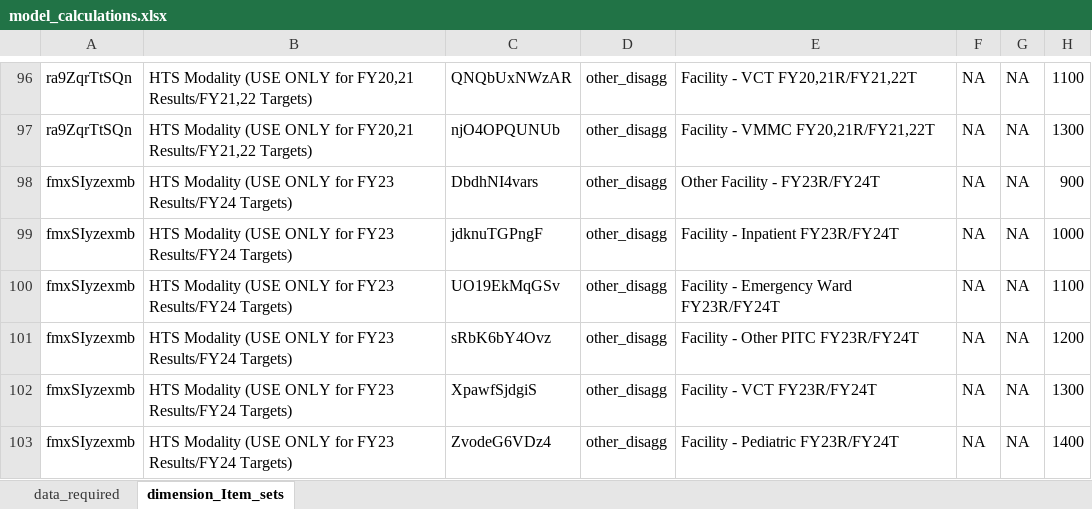
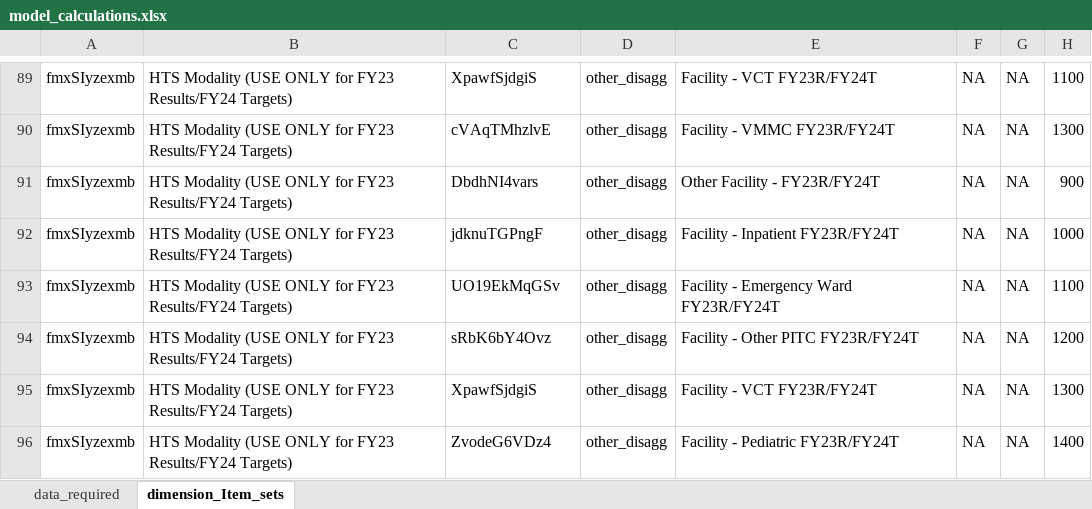
Before and after one commit to pepfar-datim/data-pack-commons, an Excel workbook: data-raw/model_calculations/model_calculations.xlsx, sheet dimension_Item_sets, drawn as a sheet; only a part is shown, gaps mark what is left out; values as stored, in another font and other column widths than the file's, no cell formats; addresses are those after the commit; the diff covers the shown part only; the diff names each change by its address in the sheet, - before the commit and + after, or states it on an @@ line.

Commit message:
removed and updated relevant hts modalities
- removed hts modalitites where model sets were unused
- updated hts modalities where model sets were used
- added code to create data files to stop dim item sets write if there are missing model sets

```diff
--- a/data-raw/model_calculations/model_calculations.xlsx (sheet dimension_Item_sets)
+++ b/data-raw/model_calculations/model_calculations.xlsx (sheet dimension_Item_sets)
-A89:A90: ra9ZqrTtSQn
+A89:A90: fmxSIyzexmb
-B89:B90: …ONLY for FY20,21 Results/FY21,22 Targets)
+B89:B90: …ONLY for FY23 Results/FY24 Targets)
-C89: QNQbUxNWzAR
+C89: XpawfSjdgiS
-E89: Facility - VCT FY20,21R/FY21,22T
+E89: Facility - VCT FY23R/FY24T
-C90: njO4OPQUNUb
+C90: cVAqTMhzlvE
-E90: Facility - VMMC FY20,21R/FY21,22T
+E90: Facility - VMMC FY23R/FY24T
```
Also changed, not shown: 7 removed rows and 24 edited cells elsewhere in this sheet, cell formats, formulas that keep their value, 3 other files.
